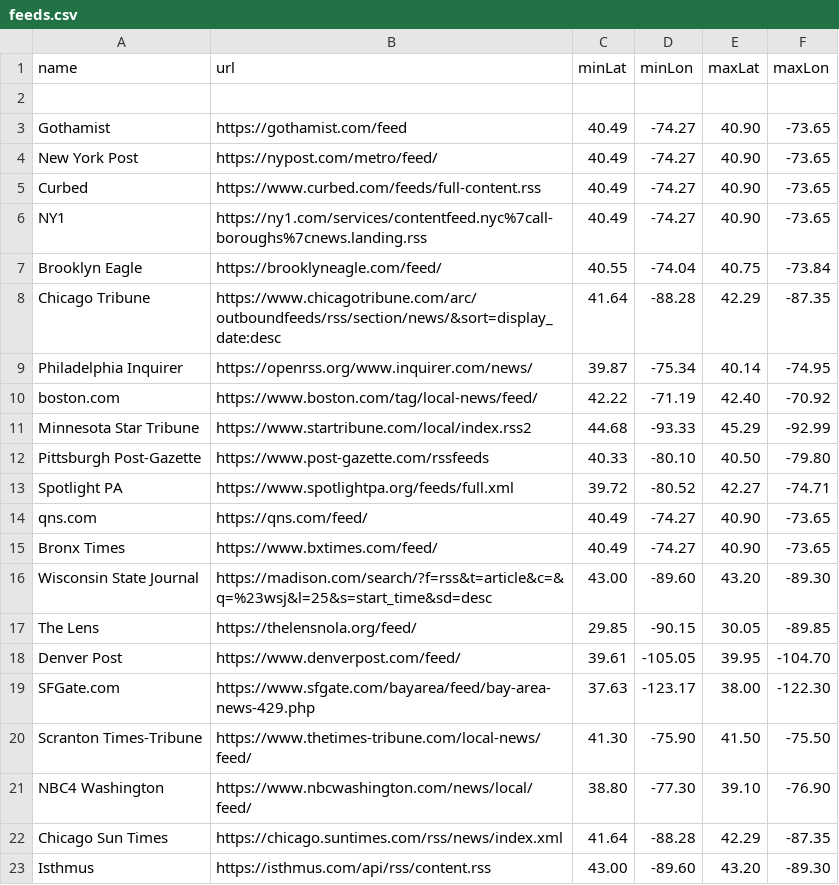
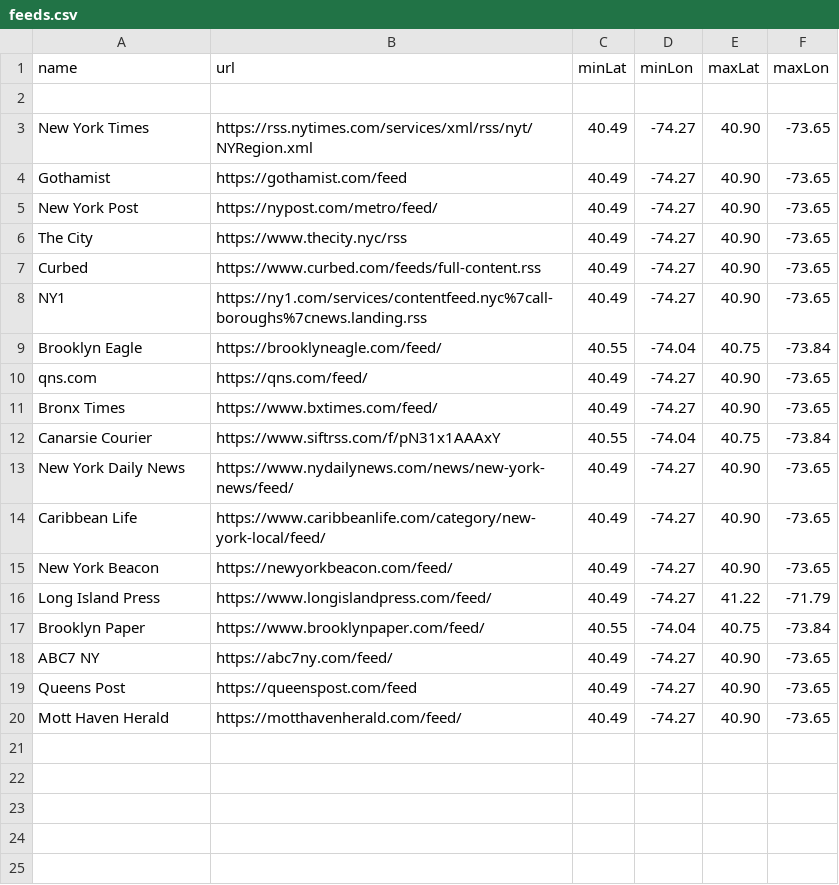
Before and after one commit to ndemarchis/mapping-news, a CSV file: public/feeds/feeds.csv, drawn as a sheet; removed rows and columns are numbered as before the commit, all else as after; the diff names each change by its address in the sheet, - before the commit and + after, or states it on an @@ line.

```diff
--- a/public/feeds/feeds.csv
+++ b/public/feeds/feeds.csv
+row 3: New York Times | https://rss.nytimes.com/services/xml/rss/nyt/NYRegion.xml | 40.49 | -74.27 | 40.90 | -73.65
+row 6: The City | https://www.thecity.nyc/rss | 40.49 | -74.27 | 40.90 | -73.65
-row 8: Chicago Tribune | https://www.chicagotribune.com/arc/outboundfeeds/rss/section/news/&sort=display_date:desc | 41.64 | -88.28 | 42.29 | -87.35
-row 9: Philadelphia Inquirer | https://openrss.org/www.inquirer.com/news/ | 39.87 | -75.34 | 40.14 | -74.95
-row 10: boston.com | https://www.boston.com/tag/local-news/feed/ | 42.22 | -71.19 | 42.40 | -70.92
-row 11: Minnesota Star Tribune | https://www.startribune.com/local/index.rss2 | 44.68 | -93.33 | 45.29 | -92.99
-row 12: Pittsburgh Post-Gazette | https://www.post-gazette.com/rssfeeds | 40.33 | -80.10 | 40.50 | -79.80
-row 13: Spotlight PA | https://www.spotlightpa.org/feeds/full.xml | 39.72 | -80.52 | 42.27 | -74.71
-row 16: Wisconsin State Journal | https://madison.com/search/?f=rss&t=article&c=&q=%23wsj&l=25&s=start_time&sd=desc | 43.00 | -89.60 | 43.20 | -89.30
-row 17: The Lens | https://thelensnola.org/feed/ | 29.85 | -90.15 | 30.05 | -89.85
-row 18: Denver Post | https://www.denverpost.com/feed/ | 39.61 | -105.05 | 39.95 | -104.70
-row 19: SFGate.com | https://www.sfgate.com/bayarea/feed/bay-area-news-429.php | 37.63 | -123.17 | 38.00 | -122.30
-row 20: Scranton Times-Tribune | https://www.thetimes-tribune.com/local-news/feed/ | 41.30 | -75.90 | 41.50 | -75.50
-row 21: NBC4 Washington | https://www.nbcwashington.com/news/local/feed/ | 38.80 | -77.30 | 39.10 | -76.90
-row 22: Chicago Sun Times | https://chicago.suntimes.com/rss/news/index.xml | 41.64 | -88.28 | 42.29 | -87.35
-row 23: Isthmus | https://isthmus.com/api/rss/content.rss | 43.00 | -89.60 | 43.20 | -89.30
+row 12: Canarsie Courier | https://www.siftrss.com/f/pN31x1AAAxY | 40.55 | -74.04 | 40.75 | -73.84
+row 13: New York Daily News | https://www.nydailynews.com/news/new-york-news/feed/ | 40.49 | -74.27 | 40.90 | -73.65
+row 14: Caribbean Life | https://www.caribbeanlife.com/category/new-york-local/feed/ | 40.49 | -74.27 | 40.90 | -73.65
+row 15: New York Beacon | https://newyorkbeacon.com/feed/ | 40.49 | -74.27 | 40.90 | -73.65
+row 16: Long Island Press | https://www.longislandpress.com/feed/ | 40.49 | -74.27 | 41.22 | -71.79
+row 17: Brooklyn Paper | https://www.brooklynpaper.com/feed/ | 40.55 | -74.04 | 40.75 | -73.84
+row 18: ABC7 NY | https://abc7ny.com/feed/ | 40.49 | -74.27 | 40.90 | -73.65
+row 19: Queens Post | https://queenspost.com/feed | 40.49 | -74.27 | 40.90 | -73.65
+row 20: Mott Haven Herald | https://motthavenherald.com/feed/ | 40.49 | -74.27 | 40.90 | -73.65
```
Also changed, not shown: 2 other files.
